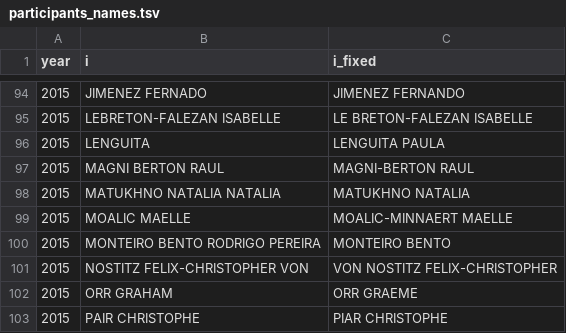
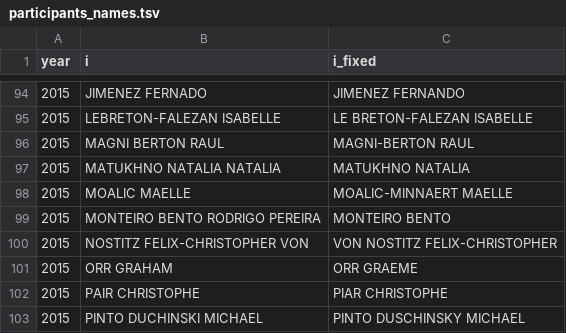
Before and after one commit to briatte/congres-afsp, a TSV file: data/participants_names.tsv, drawn as a sheet; only a part is shown, gaps mark what is left out; the shorter side is filled out with more unchanged rows.

```diff
--- a/data/participants_names.tsv
+++ b/data/participants_names.tsv
@@ -95,3 +95,2 @@ year	i	i_fixed
 2015	LEBRETON-FALEZAN ISABELLE	LE BRETON-FALEZAN ISABELLE
-2015	LENGUITA	LENGUITA PAULA
 2015	MAGNI BERTON RAUL	MAGNI-BERTON RAUL
```
Also changed, not shown: data/participants_genders.tsv, 2 other files.
